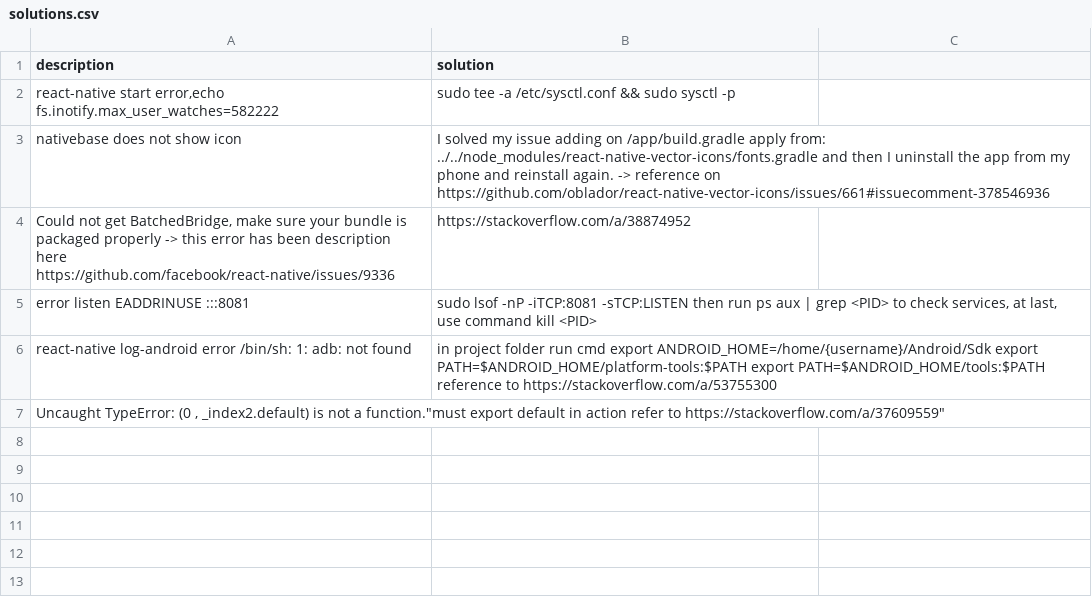
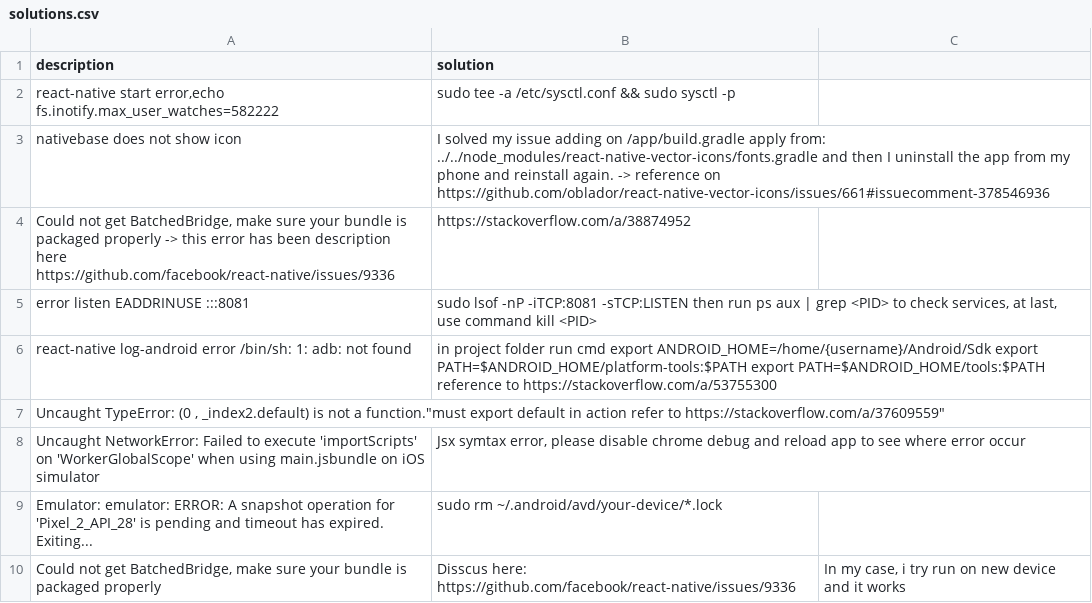
Before and after one commit to kamui23/open_react_native_tips, a CSV file: solutions.csv, drawn as a sheet.

Commit message:
master: update solutions

```diff
--- a/solutions.csv
+++ b/solutions.csv
@@ -7 +7,4 @@
 "Uncaught TypeError: (0 , _index2.default) is not a function"."must export default in action refer to https://stackoverflow.com/a/37609559"
+"Uncaught NetworkError: Failed to execute 'importScripts' on 'WorkerGlobalScope' when using main.jsbundle on iOS simulator","Jsx symtax error, please disable chrome debug and reload app to see where error occur"
+"Emulator: emulator: ERROR: A snapshot operation for 'Pixel_2_API_28' is pending and timeout has expired. Exiting...","sudo rm ~/.android/avd/your-device/*.lock"
+"Could not get BatchedBridge, make sure your bundle is packaged properly","Disscus here: https://github.com/facebook/react-native/issues/9336", "In my case, i try run on new device and it works"
```
